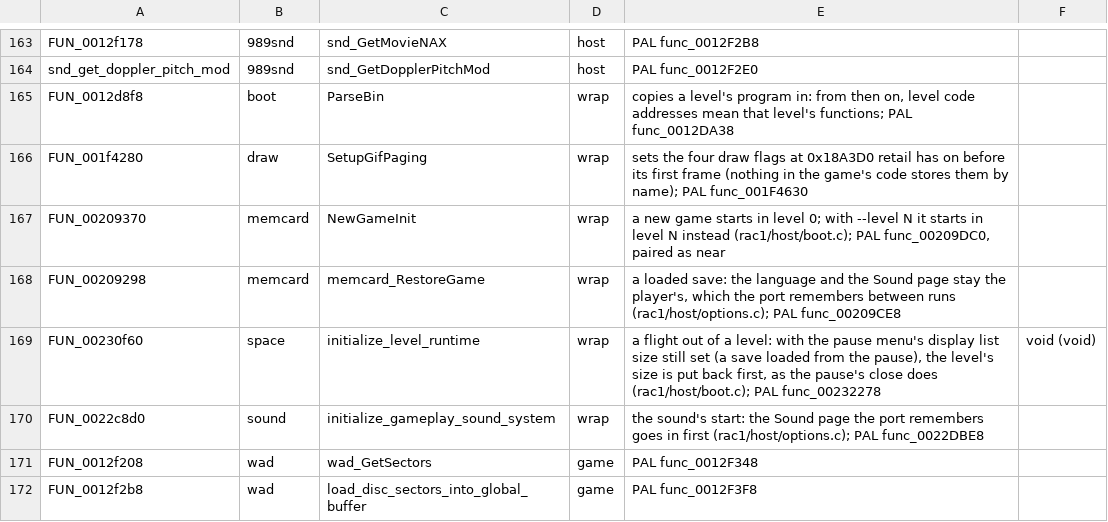
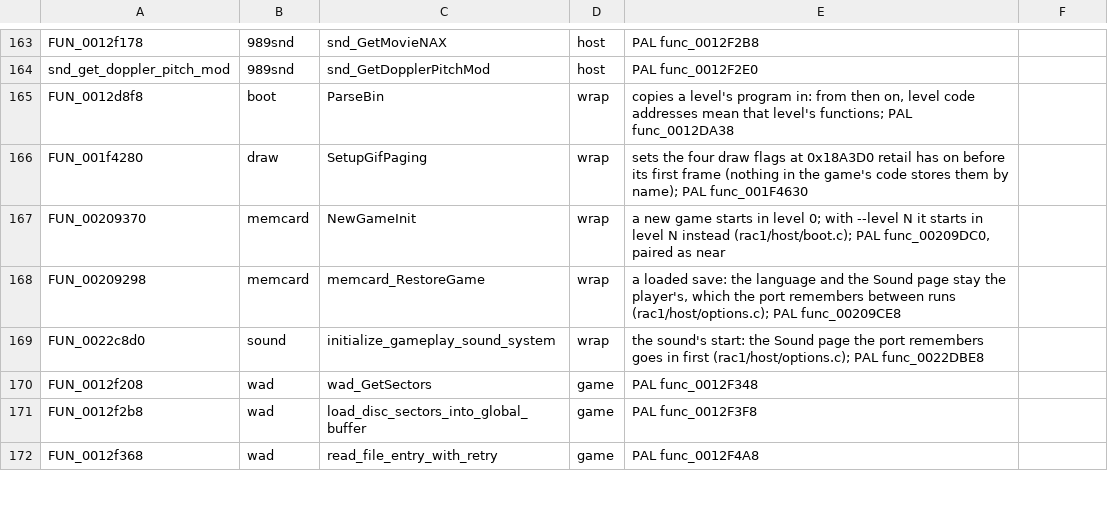
Before and after one commit to DrLegitamate/OpenRAC, a TSV file: port/game/rac1-ntsc/libraries.tsv, drawn as a sheet; only a part is shown, gaps mark what is left out; the shorter side is filled out with more unchanged rows.

Commit message:
fix(rac1): the flight sets the level's own display list size (#54)

```diff
--- a/port/game/rac1-ntsc/libraries.tsv
+++ b/port/game/rac1-ntsc/libraries.tsv
@@ -168,3 +168,2 @@ FUN_00209370	memcard	NewGameInit	wrap	a new game starts in level 0; with --level
 FUN_00209298	memcard	memcard_RestoreGame	wrap	a loaded save: the language and the Sound page stay the player's, which the port remembers between runs (rac1/host/options.c); PAL func_00209CE8
-FUN_00230f60	space	initialize_level_runtime	wrap	a flight out of a level: with the pause menu's display list size still set (a save loaded from the pause), the level's size is put back first, as the pause's close does (rac1/host/boot.c); PAL func_00232278	void (void)
 FUN_0022c8d0	sound	initialize_gameplay_sound_system	wrap	the sound's start: the Sound page the port remembers goes in first (rac1/host/options.c); PAL func_0022DBE8
```
Also changed, not shown: port/game/rac1-pal/libraries.tsv, 4 other files.
